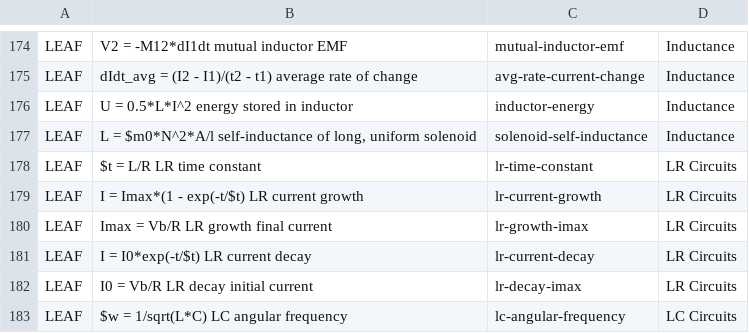
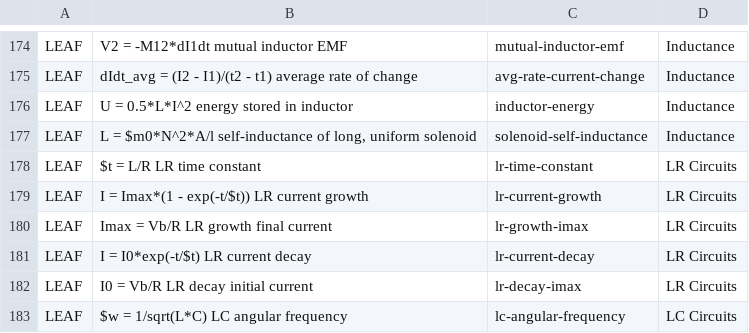
Before and after one commit to bvds/andes, a TSV file: KB/principles.tsv, drawn as a sheet; only a part is shown, gaps mark what is left out.

Commit message:
further fixes after testing principles.tsv on workbench

```diff
--- a/KB/principles.tsv
+++ b/KB/principles.tsv
@@ -178,3 +178,3 @@ LEAF	L = $m0*N^2*A/l    self-inductance of long, uniform solenoid	solenoid-self-
 LEAF	$t = L/R    LR time constant	lr-time-constant	LR Circuits
-LEAF	I = Imax*(1 - exp(-t/$t)    LR current growth	lr-current-growth	LR Circuits
+LEAF	I = Imax*(1 - exp(-t/$t))    LR current growth	lr-current-growth	LR Circuits
 LEAF	Imax = Vb/R    LR growth final current	lr-growth-imax	LR Circuits
```
Also changed, not shown: 2 other files.
